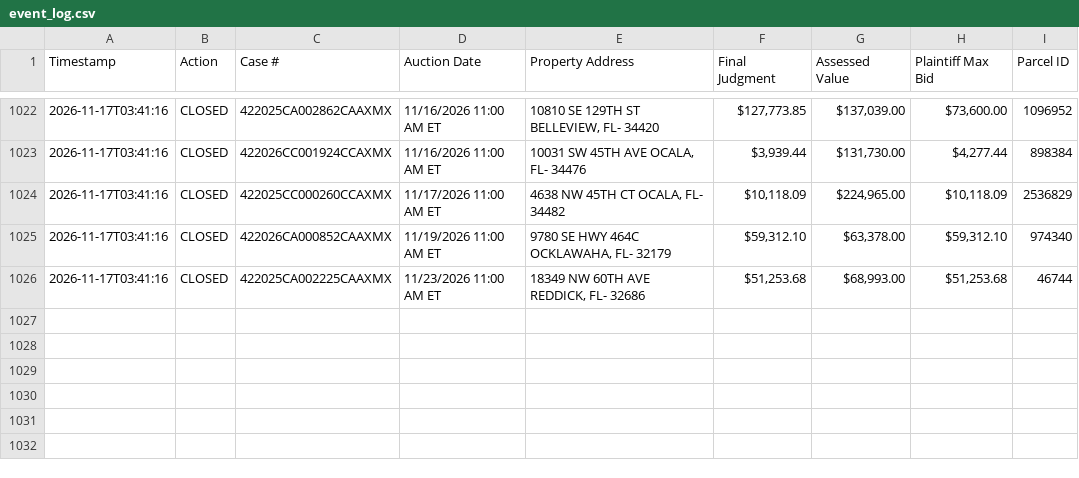
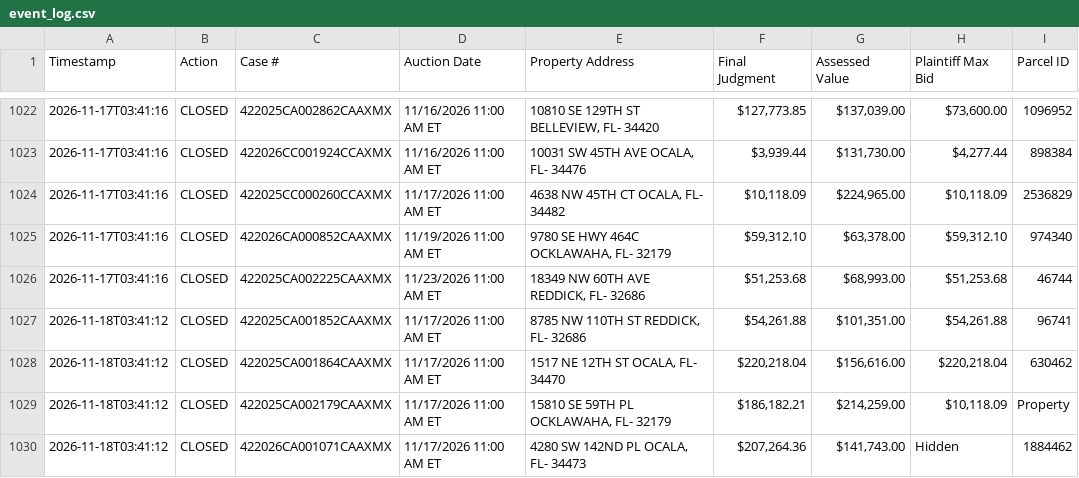
Before and after one commit to figlesias7/realforeclose-marion, a CSV file: data/event_log.csv, drawn as a sheet; only a part is shown, gaps mark what is left out.

```diff
--- a/data/event_log.csv
+++ b/data/event_log.csv
@@ -1026 +1026,5 @@ Timestamp,Action,Case #,Auction Date,Property Address,Final Judgment,Assessed Va
 2026-11-17T03:41:16,CLOSED,422025CA002225CAAXMX,11/23/2026 11:00 AM ET,"18349 NW 60TH AVE REDDICK, FL- 32686","$51,253.68","$68,993.00","$51,253.68",46744
+2026-11-18T03:41:12,CLOSED,422025CA001852CAAXMX,11/17/2026 11:00 AM ET,"8785 NW 110TH ST REDDICK, FL- 32686","$54,261.88","$101,351.00","$54,261.88",96741
+2026-11-18T03:41:12,CLOSED,422025CA001864CAAXMX,11/17/2026 11:00 AM ET,"1517 NE 12TH ST OCALA, FL- 34470","$220,218.04","$156,616.00","$220,218.04",630462
+2026-11-18T03:41:12,CLOSED,422025CA002179CAAXMX,11/17/2026 11:00 AM ET,"15810 SE 59TH PL OCKLAWAHA, FL- 32179","$186,182.21","$214,259.00","$10,118.09",Property
+2026-11-18T03:41:12,CLOSED,422026CA001071CAAXMX,11/17/2026 11:00 AM ET,"4280 SW 142ND PL OCALA, FL- 34473","$207,264.36","$141,743.00",Hidden,1884462
```
Also changed, not shown: data/active_foreclosures.csv, 3 other files.
